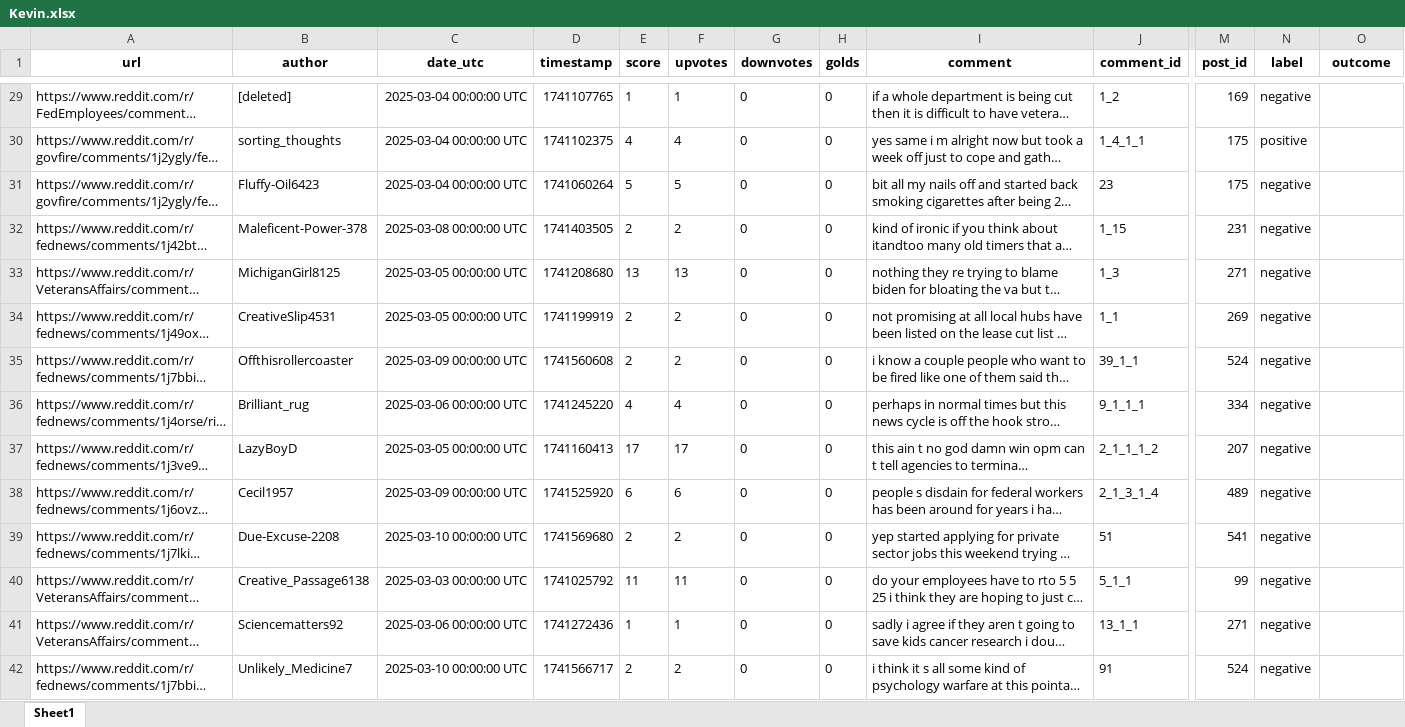
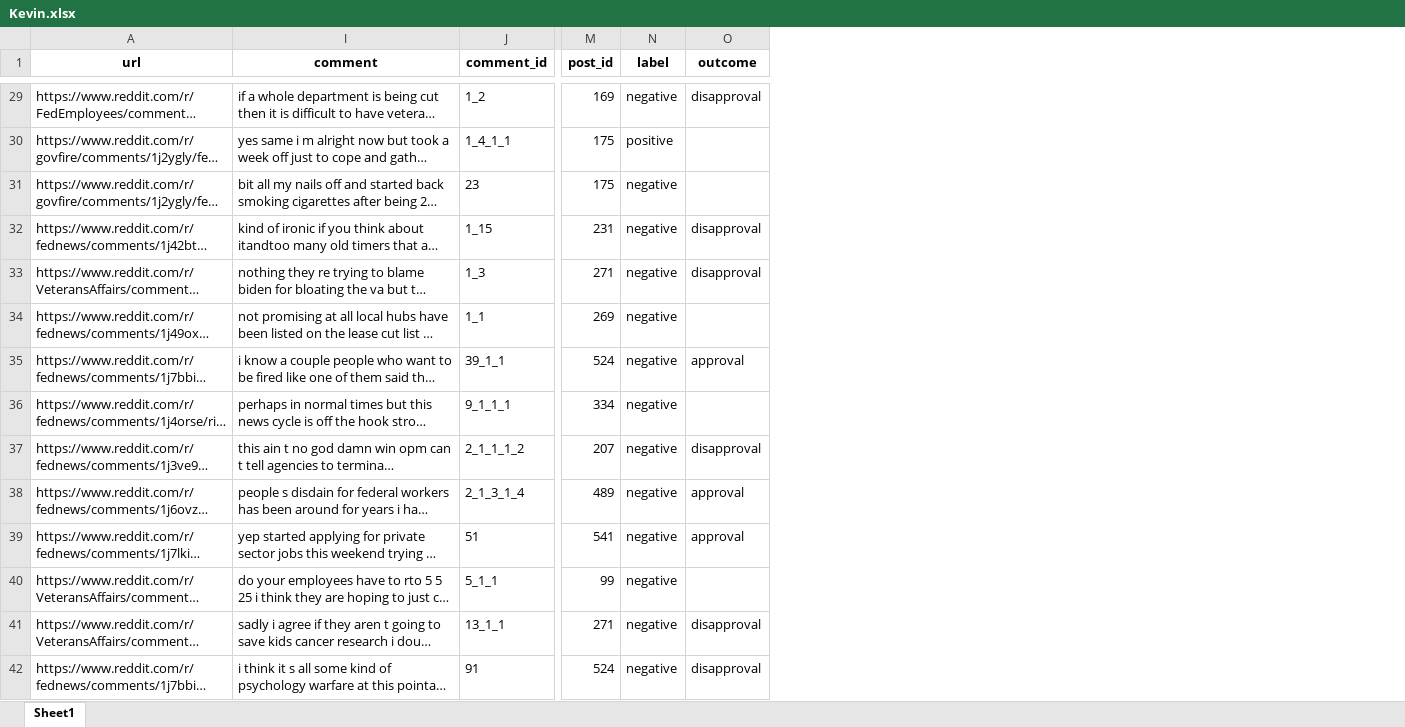
Before and after one commit to klinares/SURV622_Assignment, an Excel workbook: data/comments_to_code/Kevin.xlsx, sheet Sheet1, drawn as a sheet; only a part is shown, gaps mark what is left out; long unchanged cells end in …; values as stored, in another font and other column widths than the file's, no borders; the diff covers the shown part only; the diff names each change by its address in the sheet, - before the commit and + after, or states it on an @@ line.

```diff
--- a/data/comments_to_code/Kevin.xlsx (sheet Sheet1)
+++ b/data/comments_to_code/Kevin.xlsx (sheet Sheet1)
@@ column B (author) hidden, rows 29-42: [deleted] | sorting_thoughts | Fluffy-Oil6423 | Maleficent-Power-378 | MichiganGirl8125 | CreativeSlip4531 | Offthisrollercoaster | Brilliant_rug | LazyBoyD | Cecil1957 | Due-Excuse-2208 | Creative_Passage6138 | Sciencematters92 | Unlikely_Medicine7 @@
@@ column C (date_utc) hidden, rows 29-42: 2025-03-04 00:00:00 UTC | 2025-03-04 00:00:00 UTC | 2025-03-04 00:00:00 UTC | 2025-03-08 00:00:00 UTC | 2025-03-05 00:00:00 UTC | 2025-03-05 00:00:00 UTC | 2025-03-09 00:00:00 UTC | 2025-03-06 00:00:00 UTC | 2025-03-05 00:00:00 UTC | 2025-03-09 00:00:00 UTC | 2025-03-10 00:00:00 UTC | 2025-03-03 00:00:00 UTC | 2025-03-06 00:00:00 UTC | 2025-03-10 00:00:00 UTC @@
@@ column D (timestamp) hidden, rows 29-42: 1741107765 | 1741102375 | 1741060264 | 1741403505 | 1741208680 | 1741199919 | 1741560608 | 1741245220 | 1741160413 | 1741525920 | 1741569680 | 1741025792 | 1741272436 | 1741566717 @@
@@ column E (score) hidden, rows 29-42: 1 | 4 | 5 | 2 | 13 | 2 | 2 | 4 | 17 | 6 | 2 | 11 | 1 | 2 @@
@@ column F (upvotes) hidden, rows 29-42: 1 | 4 | 5 | 2 | 13 | 2 | 2 | 4 | 17 | 6 | 2 | 11 | 1 | 2 @@
@@ column G (downvotes) hidden, rows 29-42: all 0 @@
@@ column H (golds) hidden, rows 29-42: all 0 @@
-O29 (outcome): (empty)
+O29 (outcome): disapproval
-O32:O33 (outcome): (empty)
+O32:O33 (outcome): disapproval
-O35 (outcome): (empty)
+O35 (outcome): approval
-O37 (outcome): (empty)
+O37 (outcome): disapproval
-O38:O39 (outcome): (empty)
+O38:O39 (outcome): approval
-O41:O42 (outcome): (empty)
+O41:O42 (outcome): disapproval
```
Also changed, not shown: 44 edited cells elsewhere in this sheet.
